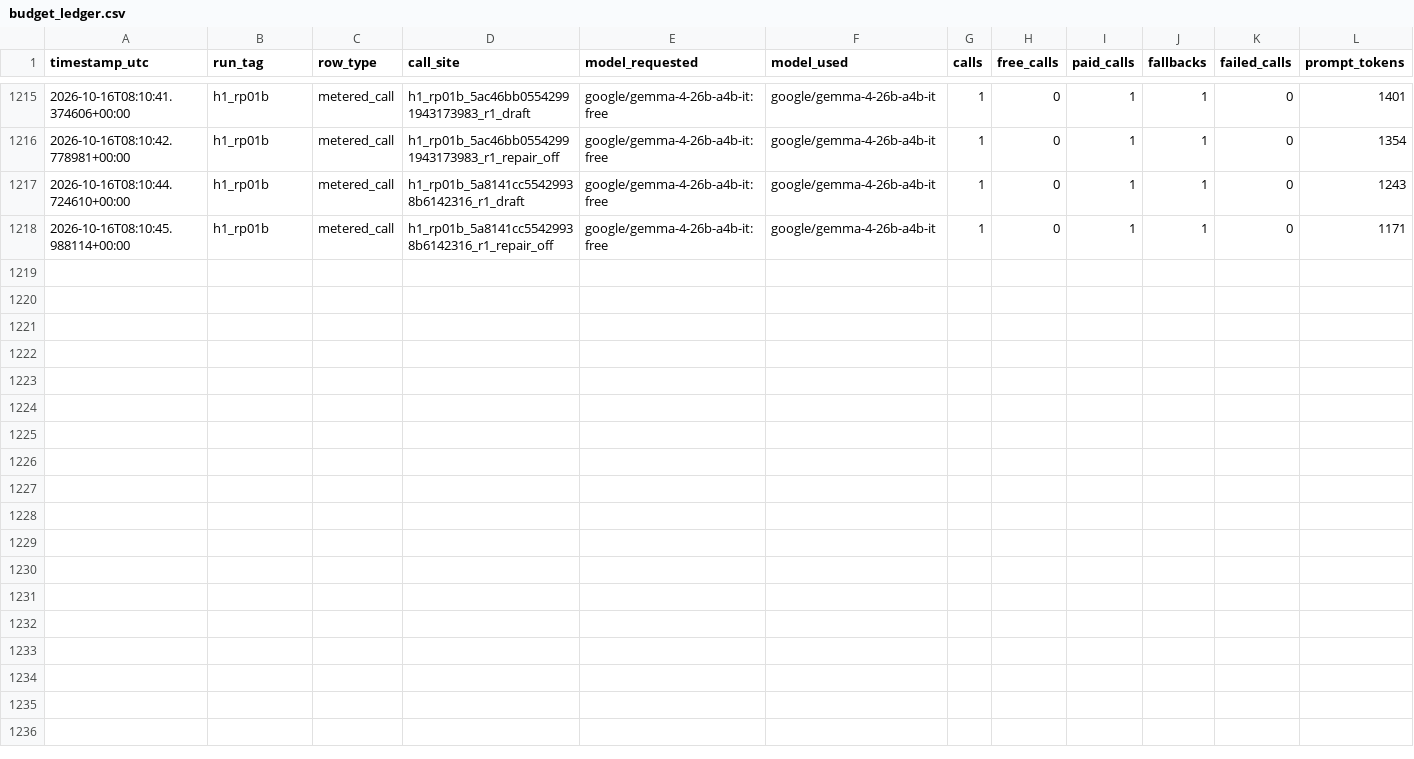
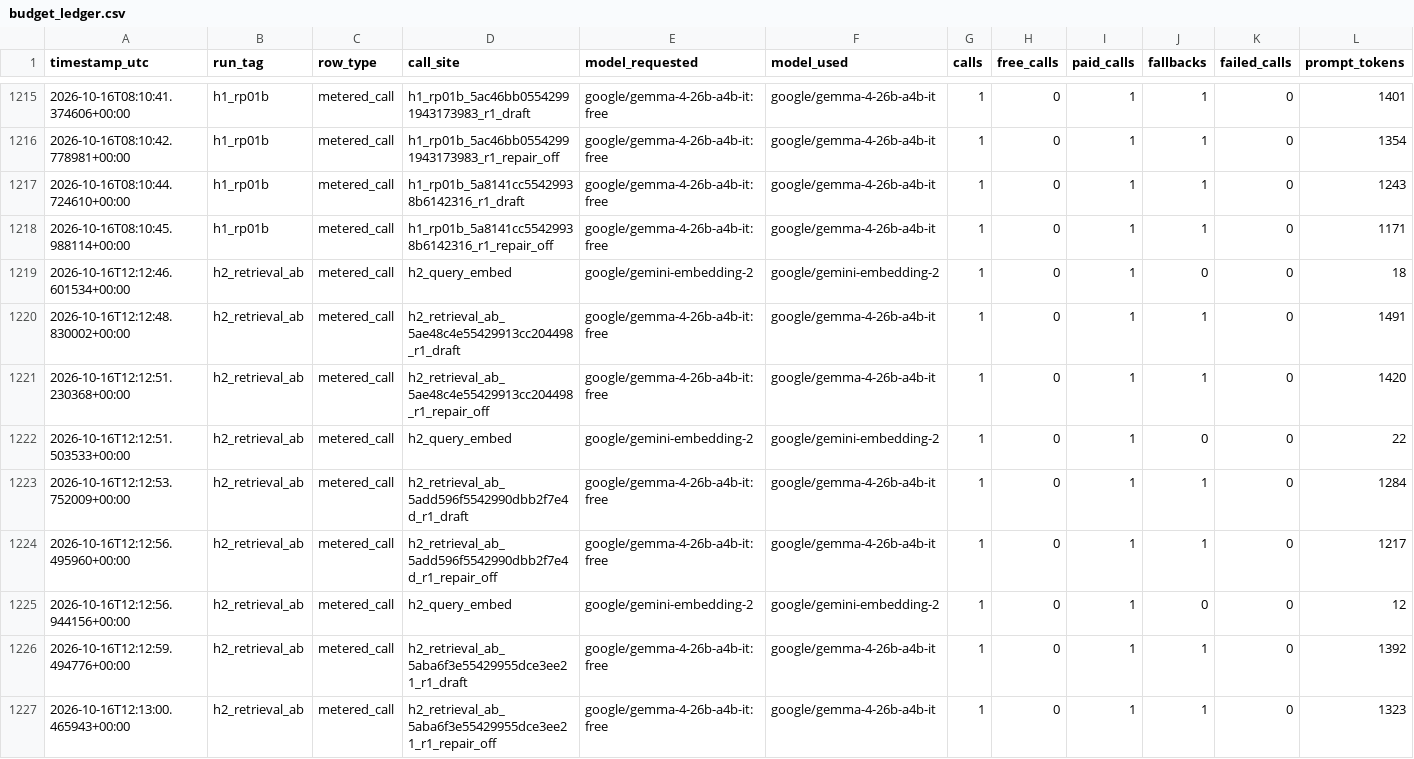
Before and after one commit to intaiianuarie-maker/rag-spark, a CSV file: evals/benchmark_v1/reports/budget_ledger.csv, drawn as a sheet; only a part is shown, gaps mark what is left out; rows hold the shown columns only; the diff names each change by its address in the sheet, - before the commit and + after, or states it on an @@ line.

Commit message:
feat(bench): T-H2A H2 end-to-end pilot over built index (dev1-verified)

```diff
--- a/evals/benchmark_v1/reports/budget_ledger.csv
+++ b/evals/benchmark_v1/reports/budget_ledger.csv
+row 1219: 2026-10-16T12:12:46.601534+00:00 | h2_retrieval_ab | metered_call | h2_query_embed | google/gemini-embedding-2 | google/gemini-embedding-2 | 1 | 0 | 1 | 0 | 0 | 18
+row 1220: 2026-10-16T12:12:48.830002+00:00 | h2_retrieval_ab | metered_call | h2_retrieval_ab_5ae48c4e55429913cc204498_r1_draft | google/gemma-4-26b-a4b-it:free | google/gemma-4-26b-a4b-it | 1 | 0 | 1 | 1 | 0 | 1491
+row 1221: 2026-10-16T12:12:51.230368+00:00 | h2_retrieval_ab | metered_call | h2_retrieval_ab_5ae48c4e55429913cc204498_r1_repair_off | google/gemma-4-26b-a4b-it:free | google/gemma-4-26b-a4b-it | 1 | 0 | 1 | 1 | 0 | 1420
+row 1222: 2026-10-16T12:12:51.503533+00:00 | h2_retrieval_ab | metered_call | h2_query_embed | google/gemini-embedding-2 | google/gemini-embedding-2 | 1 | 0 | 1 | 0 | 0 | 22
+row 1223: 2026-10-16T12:12:53.752009+00:00 | h2_retrieval_ab | metered_call | h2_retrieval_ab_5add596f5542990dbb2f7e4d_r1_draft | google/gemma-4-26b-a4b-it:free | google/gemma-4-26b-a4b-it | 1 | 0 | 1 | 1 | 0 | 1284
+row 1224: 2026-10-16T12:12:56.495960+00:00 | h2_retrieval_ab | metered_call | h2_retrieval_ab_5add596f5542990dbb2f7e4d_r1_repair_off | google/gemma-4-26b-a4b-it:free | google/gemma-4-26b-a4b-it | 1 | 0 | 1 | 1 | 0 | 1217
+row 1225: 2026-10-16T12:12:56.944156+00:00 | h2_retrieval_ab | metered_call | h2_query_embed | google/gemini-embedding-2 | google/gemini-embedding-2 | 1 | 0 | 1 | 0 | 0 | 12
+row 1226: 2026-10-16T12:12:59.494776+00:00 | h2_retrieval_ab | metered_call | h2_retrieval_ab_5aba6f3e55429955dce3ee21_r1_draft | google/gemma-4-26b-a4b-it:free | google/gemma-4-26b-a4b-it | 1 | 0 | 1 | 1 | 0 | 1392
+row 1227: 2026-10-16T12:13:00.465943+00:00 | h2_retrieval_ab | metered_call | h2_retrieval_ab_5aba6f3e55429955dce3ee21_r1_repair_off | google/gemma-4-26b-a4b-it:free | google/gemma-4-26b-a4b-it | 1 | 0 | 1 | 1 | 0 | 1323
```
Also changed, not shown: 8 other files.
